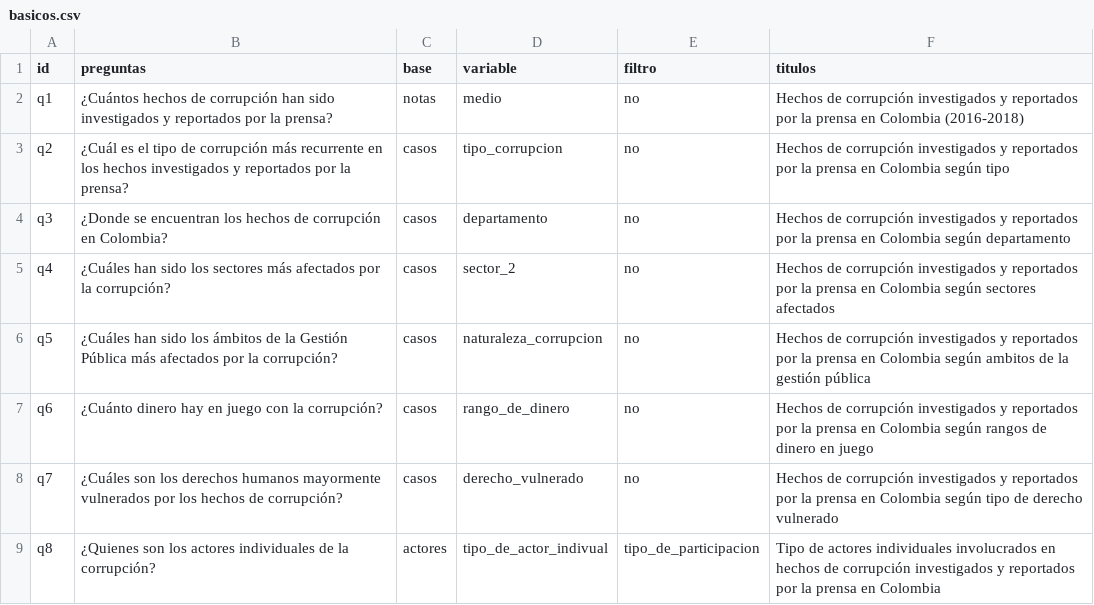
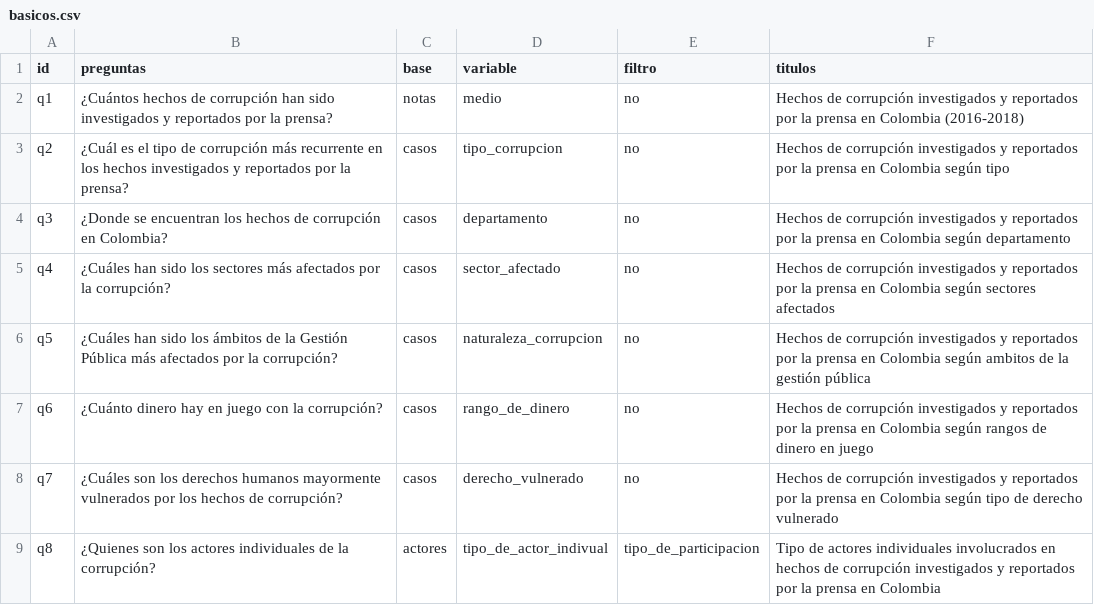
Before and after one commit to datasketch/transparencia-2019, a CSV file: app/data/aux/basicos.csv, drawn as a sheet; only a part is shown.

```diff
--- a/app/data/aux/basicos.csv
+++ b/app/data/aux/basicos.csv
@@ -4,3 +4,3 @@ q2,¿Cuál es el tipo de corrupción más recurrente en los hechos investigados
 q3,¿Donde se encuentran los hechos de corrupción en Colombia?,casos,departamento,no,Hechos de corrupción investigados y reportados por la prensa en Colombia según departamento
-q4,¿Cuáles han sido los sectores más afectados por la corrupción?,casos,sector_2,no,Hechos de corrupción investigados y reportados por la prensa en Colombia según sectores afectados
+q4,¿Cuáles han sido los sectores más afectados por la corrupción?,casos,sector_afectado,no,Hechos de corrupción investigados y reportados por la prensa en Colombia según sectores afectados
 q5,¿Cuáles han sido los ámbitos de la Gestión Pública más afectados por la corrupción? ,casos,naturaleza_corrupcion,no,Hechos de corrupción investigados y reportados por la prensa en Colombia según ambitos de la gestión pública
```
Also changed, not shown: 5 other files.
